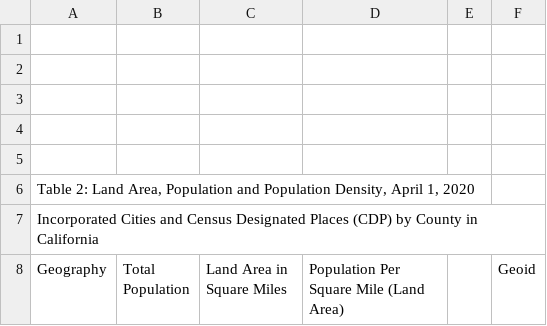
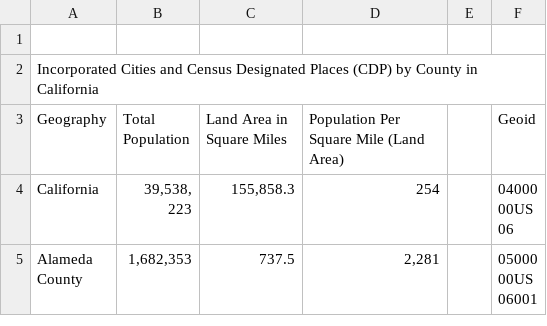
Before and after one commit to KevinX0/Python-Final-Project, a CSV file: data/2020Census_DP-DHC2.csv, drawn as a sheet; only a part is shown; the shorter side is filled out with more unchanged rows.

Commit message:
Update 2020Census_DP-DHC2.csv

```diff
--- a/data/2020Census_DP-DHC2.csv
+++ b/data/2020Census_DP-DHC2.csv
@@ -1,7 +1,2 @@
 ,,,,,
-,,,,,
-,,,,,
-,,,,,
-,,,,,
-"Table 2:  Land Area, Population and Population Density,  April 1, 2020",,,,,
 Incorporated Cities and Census Designated Places (CDP) by County in California,,,,,
```
